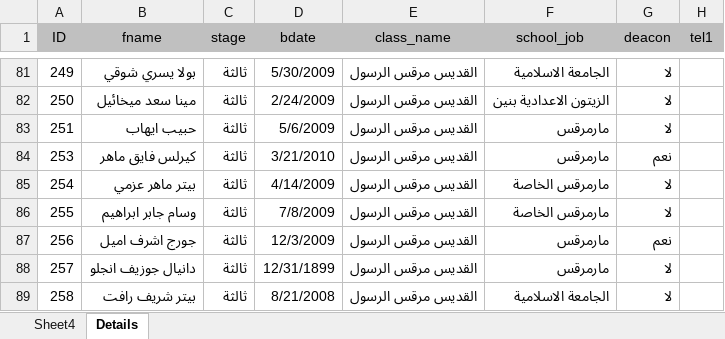
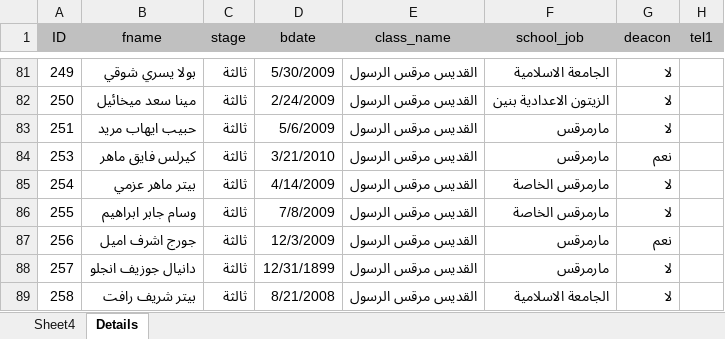
Before and after one commit to KyrillosMorgan/preparatory, an Excel workbook: Tools/Find participant tool.xlsx, sheet Details, drawn as a sheet; only a part is shown, gaps mark what is left out; values as stored, in another font and other column widths than the file's, no borders; table styles not drawn; the diff covers the shown part only; the diff names each change by its address in the sheet, - before the commit and + after, or states it on an @@ line.

```diff
--- a/Tools/Find participant tool.xlsx (sheet Details)
+++ b/Tools/Find participant tool.xlsx (sheet Details)
-B83 (fname): حبيب ايهاب
+B83 (fname): حبيب ايهاب مريد
```
Also changed, not shown: 3 added rows and 20 edited cells elsewhere in this sheet, sheet Sheet4, formulas that keep their value, Tools/Find Data for list tool.xlsx, 2 other files.
